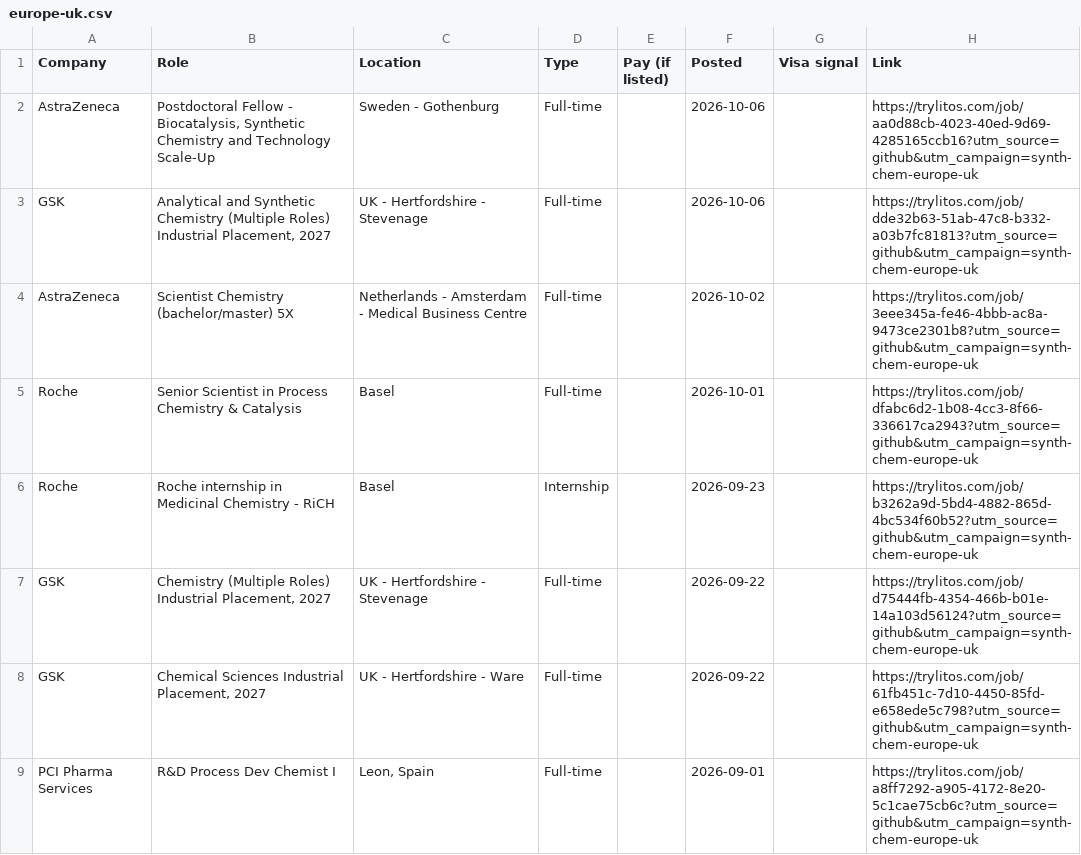
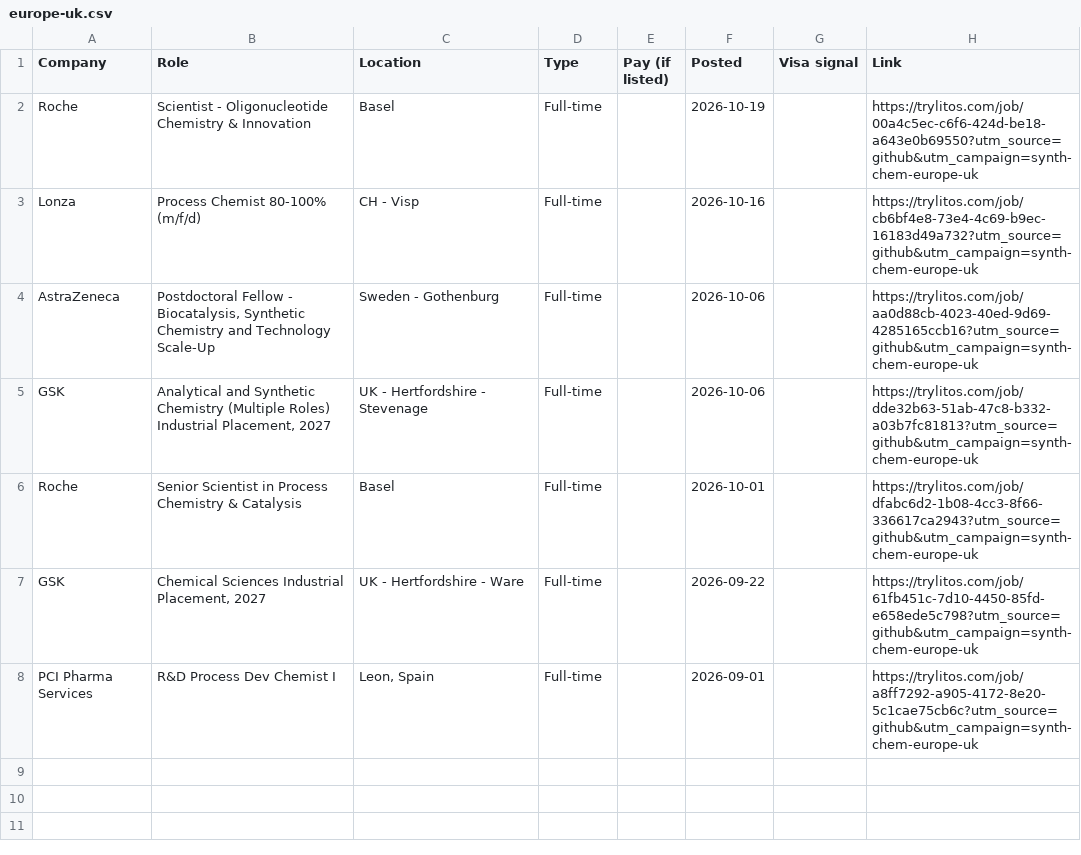
Before and after one commit to mehek-builds/Synthetic-Organic-Chemistry-Jobs, a CSV file: csv/europe-uk.csv, drawn as a sheet.

```diff
--- a/csv/europe-uk.csv
+++ b/csv/europe-uk.csv
@@ -1,8 +1,7 @@
 Company,Role,Location,Type,Pay (if listed),Posted,Visa signal,Link
+Roche,Scientist - Oligonucleotide Chemistry & Innovation,Basel,Full-time,,2026-10-19,,https://trylitos.com/job/00a4c5ec-c6f6-424d-be18-a643e0b69550?utm_source=github&utm_campaign=synth-chem-europe-uk
+Lonza,Process Chemist 80-100% (m/f/d),CH - Visp,Full-time,,2026-10-16,,https://trylitos.com/job/cb6bf4e8-73e4-4c69-b9ec-16183d49a732?utm_source=github&utm_campaign=synth-chem-europe-uk
 AstraZeneca,"Postdoctoral Fellow - Biocatalysis, Synthetic Chemistry and Technology Scale-Up",Sweden - Gothenburg,Full-time,,2026-10-06,,https://trylitos.com/job/aa0d88cb-4023-40ed-9d69-4285165ccb16?utm_source=github&utm_campaign=synth-chem-europe-uk
 GSK,"Analytical and Synthetic Chemistry (Multiple Roles) Industrial Placement, 2027",UK - Hertfordshire - Stevenage,Full-time,,2026-10-06,,https://trylitos.com/job/dde32b63-51ab-47c8-b332-a03b7fc81813?utm_source=github&utm_campaign=synth-chem-europe-uk
-AstraZeneca,Scientist Chemistry (bachelor/master) 5X,Netherlands - Amsterdam - Medical Business Centre,Full-time,,2026-10-02,,https://trylitos.com/job/3eee345a-fe46-4bbb-ac8a-9473ce2301b8?utm_source=github&utm_campaign=synth-chem-europe-uk
 Roche,Senior Scientist in Process Chemistry & Catalysis,Basel,Full-time,,2026-10-01,,https://trylitos.com/job/dfabc6d2-1b08-4cc3-8f66-336617ca2943?utm_source=github&utm_campaign=synth-chem-europe-uk
-Roche,Roche internship in Medicinal Chemistry - RiCH,Basel,Internship,,2026-09-23,,https://trylitos.com/job/b3262a9d-5bd4-4882-865d-4bc534f60b52?utm_source=github&utm_campaign=synth-chem-europe-uk
-GSK,"Chemistry (Multiple Roles) Industrial Placement, 2027",UK - Hertfordshire - Stevenage,Full-time,,2026-09-22,,https://trylitos.com/job/d75444fb-4354-466b-b01e-14a103d56124?utm_source=github&utm_campaign=synth-chem-europe-uk
 GSK,"Chemical Sciences Industrial Placement, 2027",UK - Hertfordshire - Ware,Full-time,,2026-09-22,,https://trylitos.com/job/61fb451c-7d10-4450-85fd-e658ede5c798?utm_source=github&utm_campaign=synth-chem-europe-uk
```
Also changed, not shown: csv/all.csv, csv/discovery-synthetic.csv, 9 other files.
